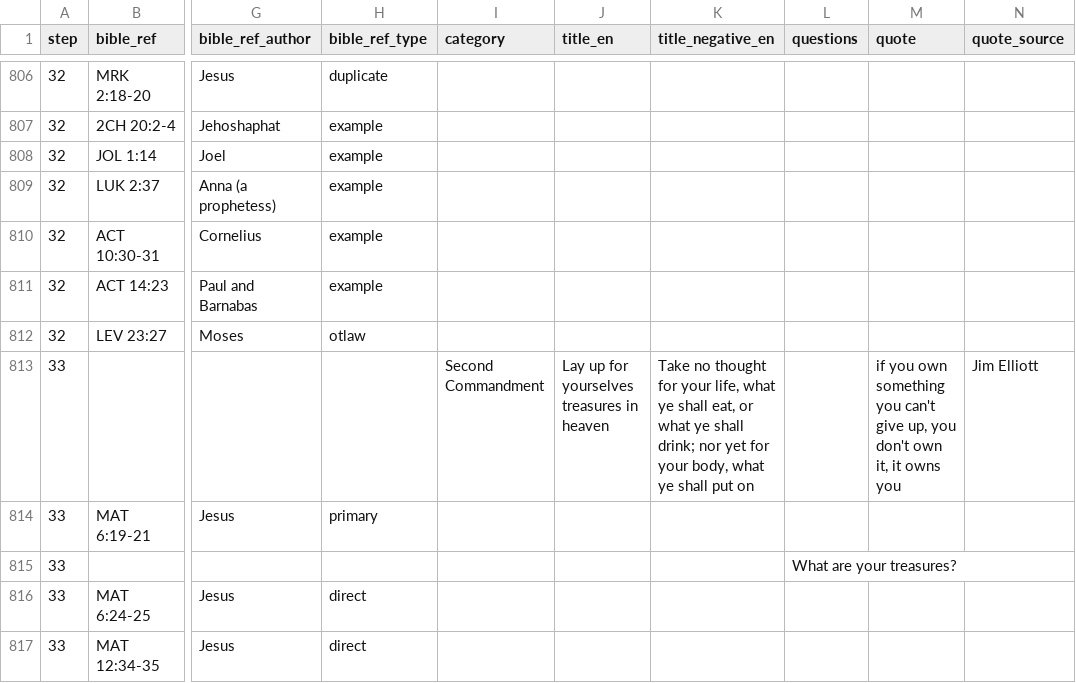
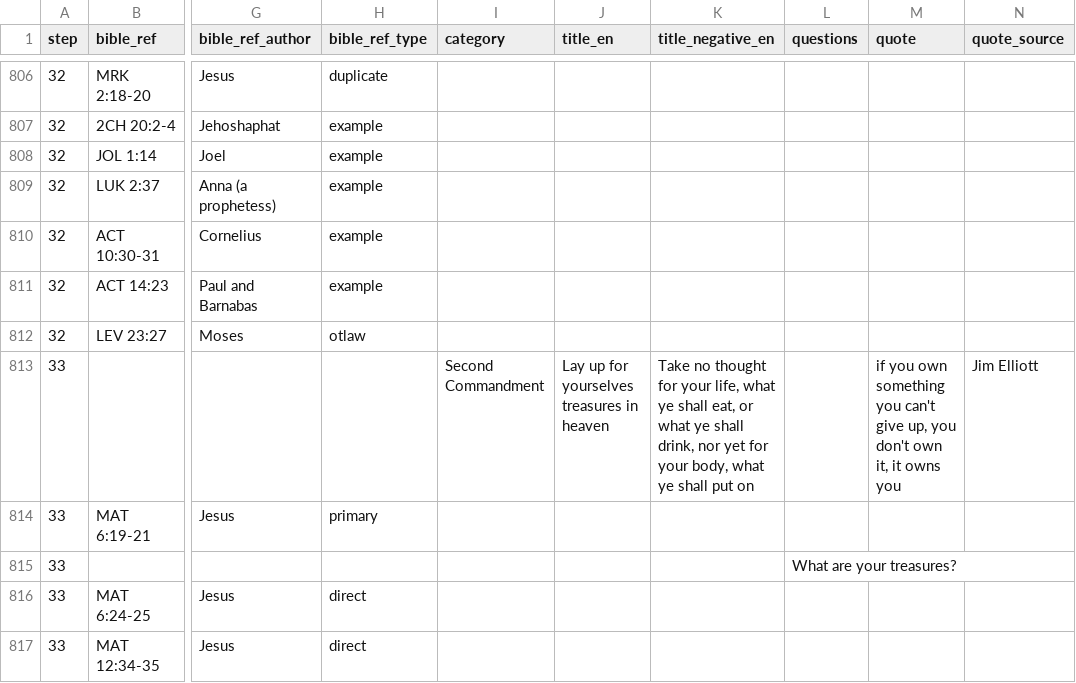
Before and after one commit to walkasjesus/walkasjesus_biblereferences, a CSV file: commandments.csv, drawn as a sheet; only a part is shown, gaps mark what is left out; the diff names each change by its address in the sheet, - before the commit and + after, or states it on an @@ line.

Commit message:
Fixed wrong quotations

```diff
--- a/commandments.csv
+++ b/commandments.csv
-K813 (title_negative_en): …ye shall drink; nor yet…
+K813 (title_negative_en): …ye shall drink, nor yet…
```
